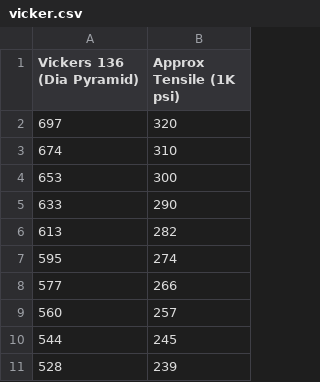
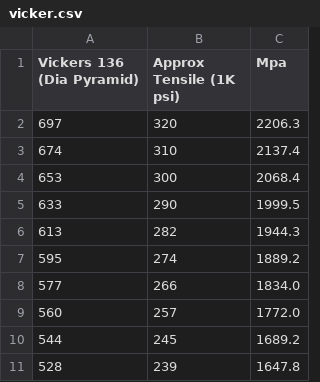
Before and after one commit to RayLyu-Mac/MMA_MaterialScienceEng, a CSV file: assest/csv/vicker.csv, drawn as a sheet; only a part is shown; the diff names each change by its address in the sheet, - before the commit and + after, or states it on an @@ line.

```diff
--- a/assest/csv/vicker.csv
+++ b/assest/csv/vicker.csv
+column C (Mpa), rows 2-11: 2206.3 | 2137.4 | 2068.4 | 1999.5 | 1944.3 | 1889.2 | 1834.0 | 1772.0 | 1689.2 | 1647.8
```
Also changed, not shown: assest/csv/Rockwell/RockWellC.csv, 16 other files.
